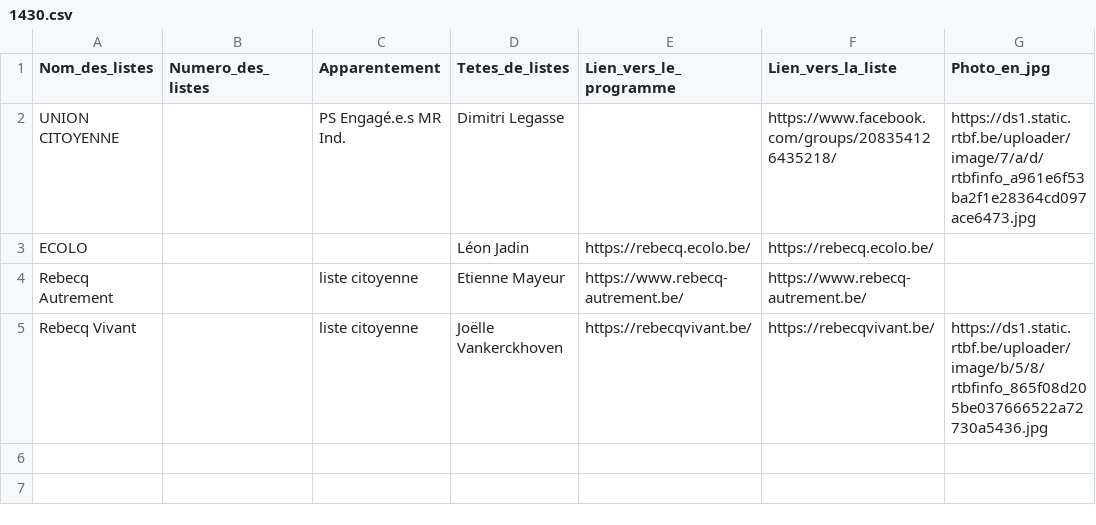
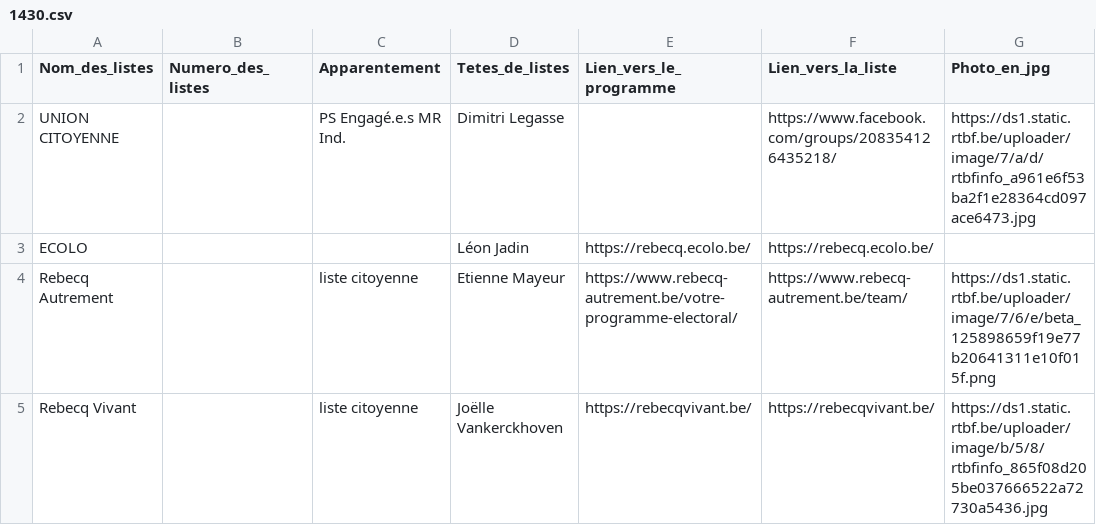
Before and after one commit to amcaw/electionslists, a CSV file: 1430.csv, drawn as a sheet.

Commit message:
Upload CSV file

```diff
--- a/1430.csv
+++ b/1430.csv
@@ -3,3 +3,3 @@ UNION CITOYENNE,,PS  Engagé.e.s  MR  Ind.,Dimitri Legasse,,https://www.facebook
 ECOLO ,,,Léon Jadin,https://rebecq.ecolo.be/,https://rebecq.ecolo.be/,
-Rebecq Autrement ,,liste citoyenne,Etienne Mayeur,https://www.rebecq-autrement.be/,https://www.rebecq-autrement.be/,
+Rebecq Autrement ,,liste citoyenne,Etienne Mayeur,https://www.rebecq-autrement.be/votre-programme-electoral/,https://www.rebecq-autrement.be/team/,https://ds1.static.rtbf.be/uploader/image/7/6/e/beta_125898659f19e77b20641311e10f015f.png
 Rebecq Vivant,,liste citoyenne,Joëlle Vankerckhoven,https://rebecqvivant.be/,https://rebecqvivant.be/,https://ds1.static.rtbf.be/uploader/image/b/5/8/rtbfinfo_865f08d205be037666522a72730a5436.jpg
```
